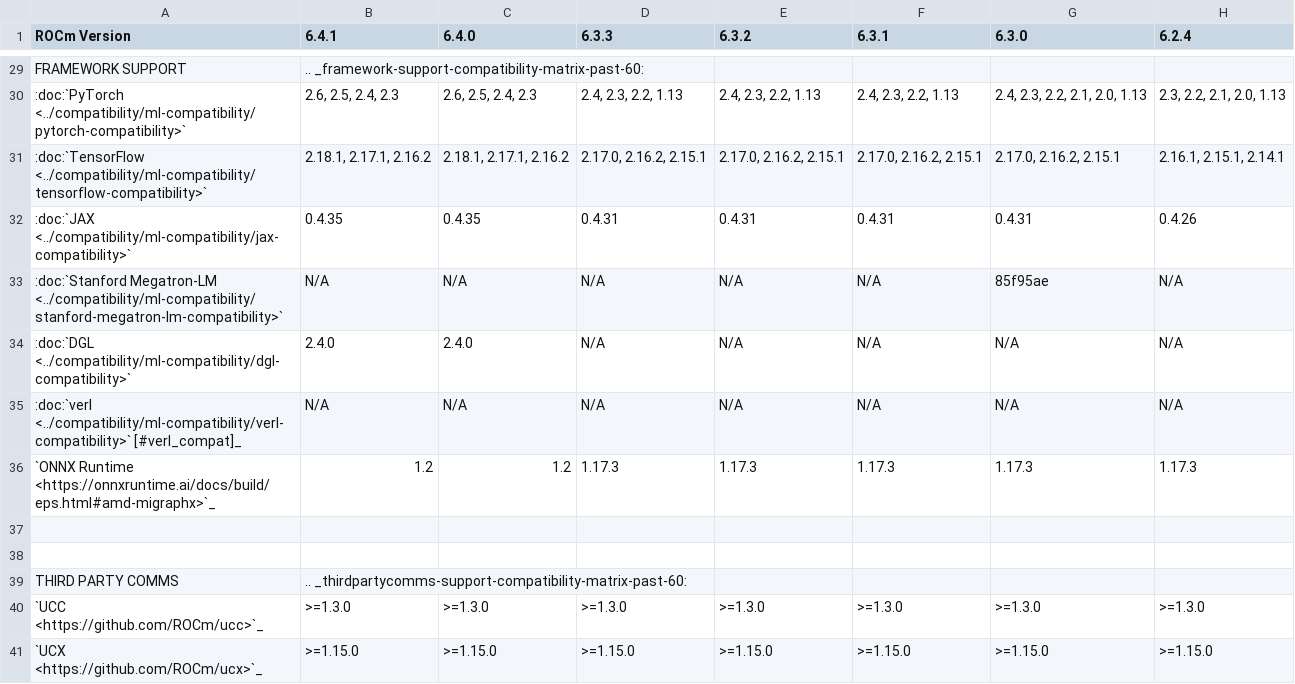
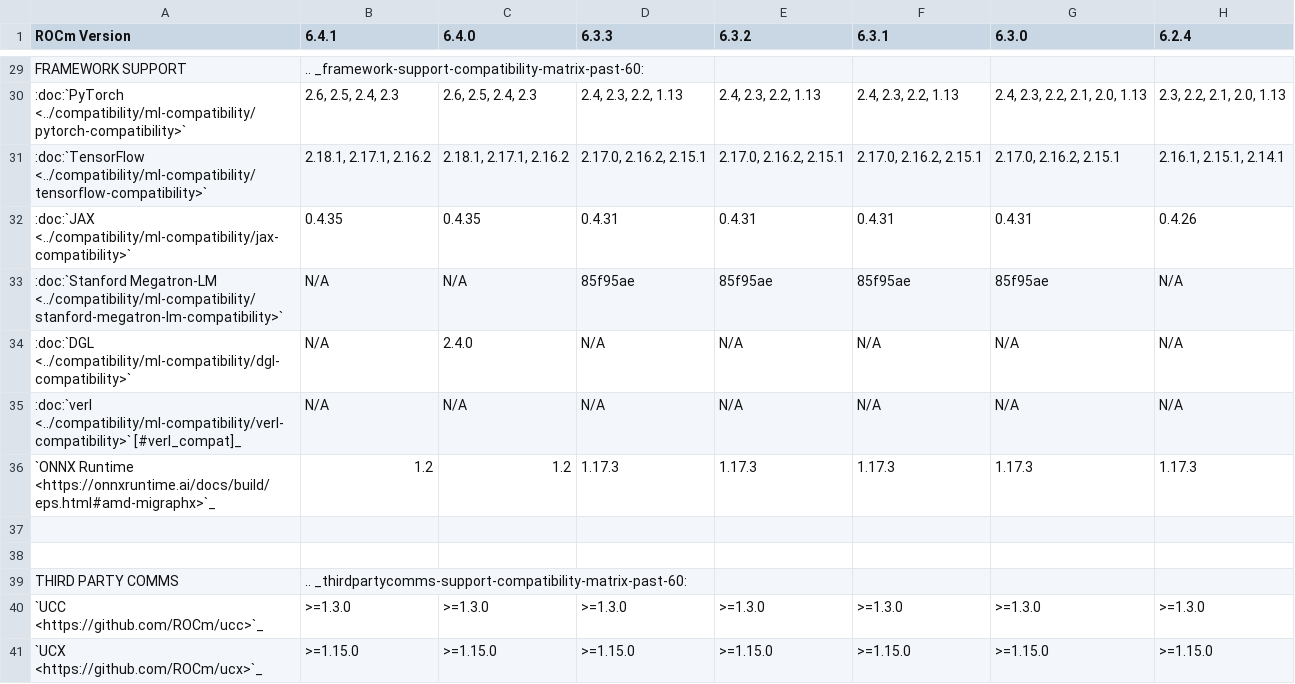
Before and after one commit to prbasyal-amd/ROCm, a CSV file: docs/compatibility/compatibility-matrix-historical-6.0.csv, drawn as a sheet; only a part is shown, gaps mark what is left out; the diff names each change by its address in the sheet, - before the commit and + after, or states it on an @@ line.

Commit message:
Updates to compatibility matrix for 6.4.1 docs (#5144)

```diff
--- a/docs/compatibility/compatibility-matrix-historical-6.0.csv
+++ b/docs/compatibility/compatibility-matrix-historical-6.0.csv
-D33 (6.3.3): N/A
+D33 (6.3.3): 85f95ae
-E33 (6.3.2): N/A
+E33 (6.3.2): 85f95ae
-F33 (6.3.1): N/A
+F33 (6.3.1): 85f95ae
-B34 (6.4.1): 2.4.0
+B34 (6.4.1): N/A
```
Also changed, not shown: 1 other file.
